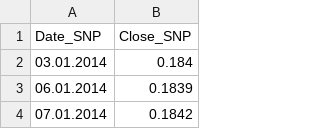
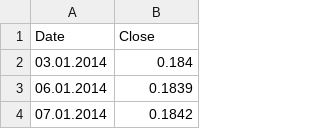
Before and after one commit to ruximarian/Date_Licenta, a CSV file: SNP1.csv, drawn as a sheet; only a part is shown.

Commit message:
Update SNP1.csv

```diff
--- a/SNP1.csv
+++ b/SNP1.csv
@@ -1,2 +1,2 @@
-Date_SNP;Close_SNP
+Date;Close
 03.01.2014;0.184
```
